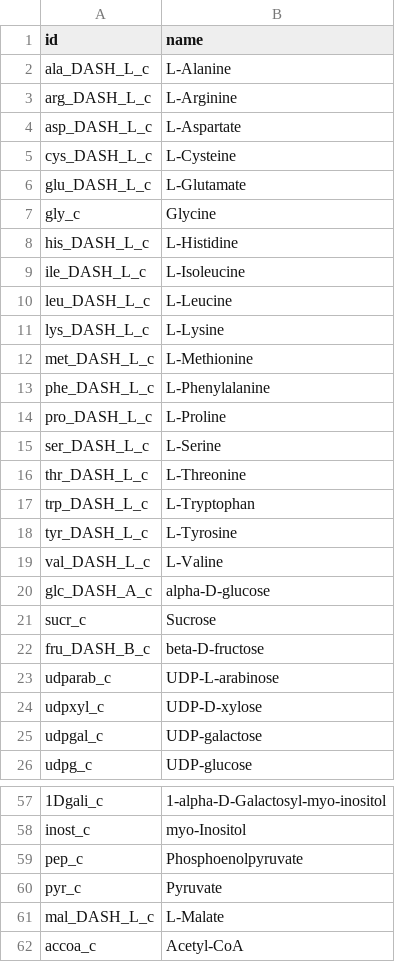
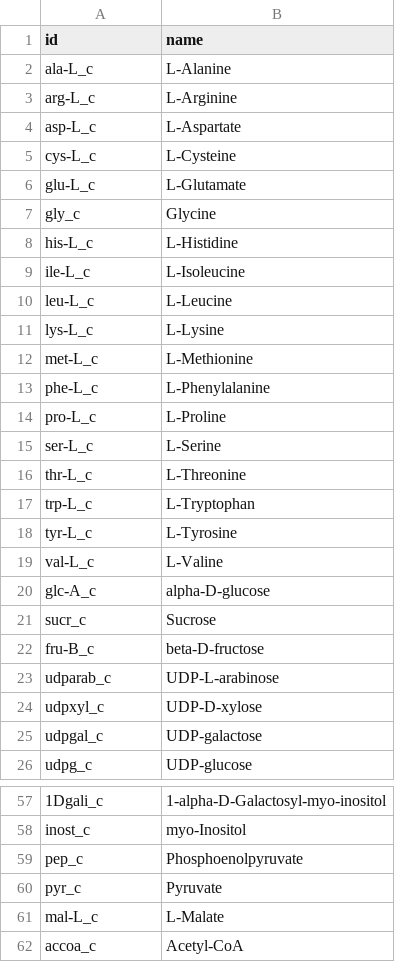
Before and after one commit to rtsantos3/RiceMM, a CSV file: model/initial_list_transport_rxns.csv, drawn as a sheet; only a part is shown, gaps mark what is left out; the diff covers the shown part only.

Commit message:
Initial flux map building + curation of certain reactions

```diff
--- a/model/initial_list_transport_rxns.csv
+++ b/model/initial_list_transport_rxns.csv
@@ -1,23 +1,23 @@
 id,name
-ala_DASH_L_c,L-Alanine
-arg_DASH_L_c,L-Arginine
-asp_DASH_L_c,L-Aspartate
-cys_DASH_L_c,L-Cysteine
-glu_DASH_L_c,L-Glutamate
+ala-L_c,L-Alanine
+arg-L_c,L-Arginine
+asp-L_c,L-Aspartate
+cys-L_c,L-Cysteine
+glu-L_c,L-Glutamate
 gly_c,Glycine
-his_DASH_L_c,L-Histidine
-ile_DASH_L_c,L-Isoleucine
-leu_DASH_L_c,L-Leucine
-lys_DASH_L_c,L-Lysine
-met_DASH_L_c,L-Methionine
-phe_DASH_L_c,L-Phenylalanine
-pro_DASH_L_c,L-Proline
-ser_DASH_L_c,L-Serine
-thr_DASH_L_c,L-Threonine
-trp_DASH_L_c,L-Tryptophan
-tyr_DASH_L_c,L-Tyrosine
-val_DASH_L_c,L-Valine
-glc_DASH_A_c,alpha-D-glucose
+his-L_c,L-Histidine
+ile-L_c,L-Isoleucine
+leu-L_c,L-Leucine
+lys-L_c,L-Lysine
+met-L_c,L-Methionine
+phe-L_c,L-Phenylalanine
+pro-L_c,L-Proline
+ser-L_c,L-Serine
+thr-L_c,L-Threonine
+trp-L_c,L-Tryptophan
+tyr-L_c,L-Tyrosine
+val-L_c,L-Valine
+glc-A_c,alpha-D-glucose
 sucr_c,Sucrose
-fru_DASH_B_c,beta-D-fructose
+fru-B_c,beta-D-fructose
 udparab_c,UDP-L-arabinose
@@ -60,3 +60,3 @@ pep_c,Phosphoenolpyruvate
 pyr_c,Pyruvate
-mal_DASH_L_c,L-Malate
+mal-L_c,L-Malate
 accoa_c,Acetyl-CoA
```
Also changed, not shown: 7 edited cells elsewhere in this file, 18 other files.
